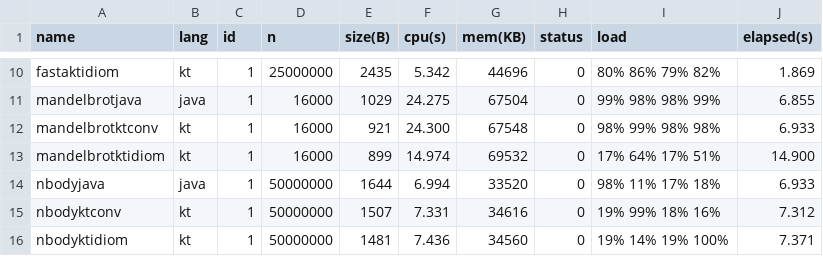
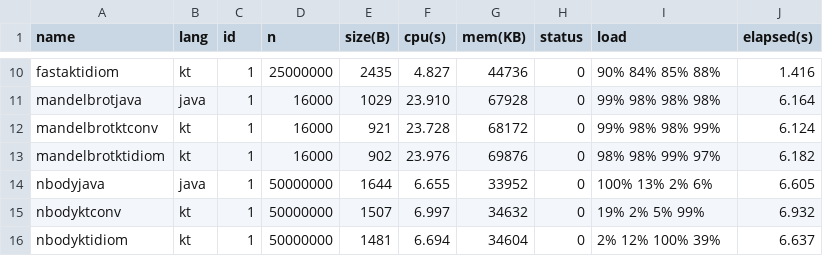
Before and after one commit to bardss/javakotlinbenchmark-measurement-script, a CSV file: summary/fastest_measurements.csv, drawn as a sheet; only a part is shown, gaps mark what is left out; the diff covers the shown part only; the diff names each change by its address in the sheet, - before the commit and + after, or states it on an @@ line.

```diff
--- a/summary/fastest_measurements.csv
+++ b/summary/fastest_measurements.csv
-F10 (cpu(s)): 5.342
+F10 (cpu(s)): 4.827
-G10 (mem(KB)): 44696
+G10 (mem(KB)): 44736
-I10 (load): 80% 86% 79% 82%
+I10 (load): 90% 84% 85% 88%
-J10 (elapsed(s)): 1.869
+J10 (elapsed(s)): 1.416
-F11 (cpu(s)): 24.275
+F11 (cpu(s)): 23.910
-G11 (mem(KB)): 67504
+G11 (mem(KB)): 67928
-I11 (load): 99% 98% 98% 99%
+I11 (load): 99% 98% 98% 98%
-J11 (elapsed(s)): 6.855
+J11 (elapsed(s)): 6.164
-F12 (cpu(s)): 24.300
+F12 (cpu(s)): 23.728
-G12 (mem(KB)): 67548
+G12 (mem(KB)): 68172
-I12 (load): 98% 99% 98% 98%
+I12 (load): 99% 98% 98% 99%
-J12 (elapsed(s)): 6.933
+J12 (elapsed(s)): 6.124
-E13 (size(B)): 899
+E13 (size(B)): 902
-F13 (cpu(s)): 14.974
+F13 (cpu(s)): 23.976
-G13 (mem(KB)): 69532
+G13 (mem(KB)): 69876
-I13 (load): 17% 64% 17% 51%
+I13 (load): 98% 98% 99% 97%
-J13 (elapsed(s)): 14.900
+J13 (elapsed(s)): 6.182
-F14 (cpu(s)): 6.994
+F14 (cpu(s)): 6.655
-G14 (mem(KB)): 33520
+G14 (mem(KB)): 33952
-I14 (load): 98% 11% 17% 18%
+I14 (load): 100% 13% 2% 6%
-J14 (elapsed(s)): 6.933
+J14 (elapsed(s)): 6.605
-F15 (cpu(s)): 7.331
+F15 (cpu(s)): 6.997
-G15 (mem(KB)): 34616
+G15 (mem(KB)): 34632
-I15 (load): 19% 99% 18% 16%
+I15 (load): 19% 2% 5% 99%
-J15 (elapsed(s)): 7.312
+J15 (elapsed(s)): 6.932
-F16 (cpu(s)): 7.436
+F16 (cpu(s)): 6.694
-G16 (mem(KB)): 34560
+G16 (mem(KB)): 34604
-I16 (load): 19% 14% 19% 100%
+I16 (load): 2% 12% 100% 39%
-J16 (elapsed(s)): 7.371
+J16 (elapsed(s)): 6.637
```
Also changed, not shown: 41 edited cells elsewhere in this file, summary/all_measurements.csv, summary/filtered_measurements.csv, 7 other files.
